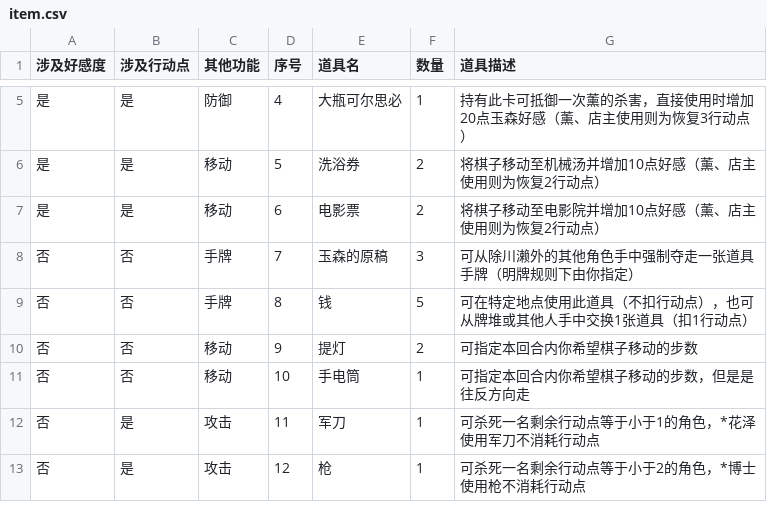
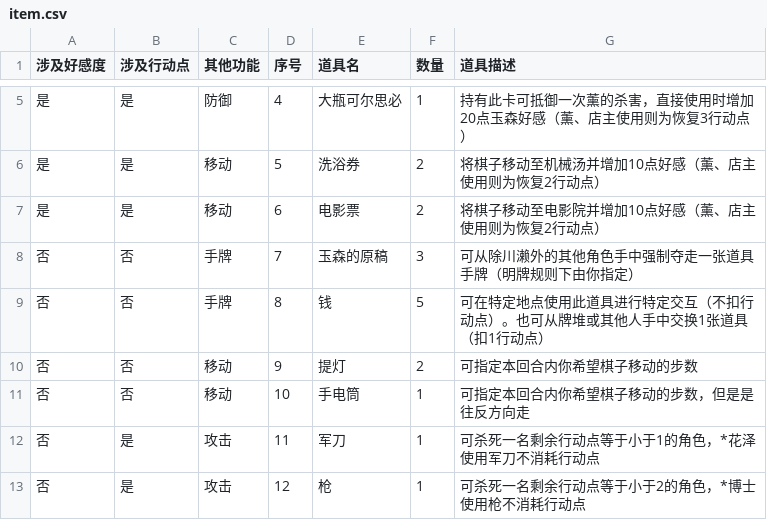
Before and after one commit to NRbene/Hashihime, a CSV file: item.csv, drawn as a sheet; only a part is shown, gaps mark what is left out.

```diff
--- a/item.csv
+++ b/item.csv
@@ -8,3 +8,3 @@
 否,否,手牌,7,玉森的原稿,3,可从除川濑外的其他角色手中强制夺走一张道具手牌（明牌规则下由你指定）
-否 ,否,手牌,8,钱,5,可在特定地点使用此道具（不扣行动点），也可从牌堆或其他人手中交换1张道具（扣1行动点）
+否 ,否,手牌,8,钱,5,可在特定地点使用此道具进行特定交互（不扣行动点）。也可从牌堆或其他人手中交换1张道具（扣1行动点）
 否,否,移动,9,提灯,2,可指定本回合内你希望棋子移动的步数
```
Also changed, not shown: map.csv, 1 other file.
